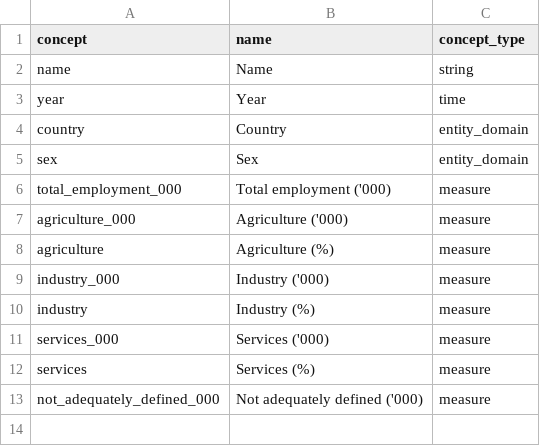
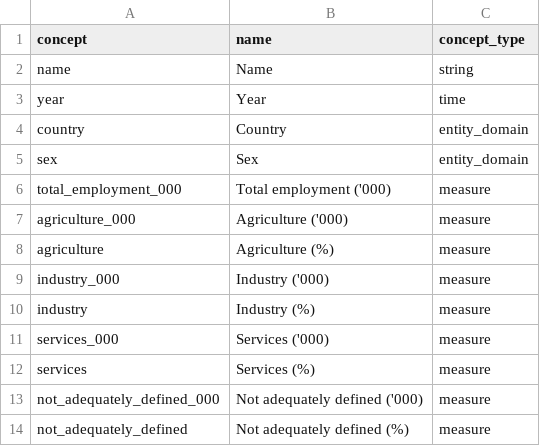
Before and after one commit to semio/ddf--ilo--kilm_employment_sector, a CSV file: ddf--concepts.csv, drawn as a sheet; the diff names each change by its address in the sheet, - before the commit and + after, or states it on an @@ line.

```diff
--- a/ddf--concepts.csv
+++ b/ddf--concepts.csv
+row 14: not_adequately_defined | Not adequately defined (%) | measure
```
Also changed, not shown: ddf--index.csv, 1 other file.
